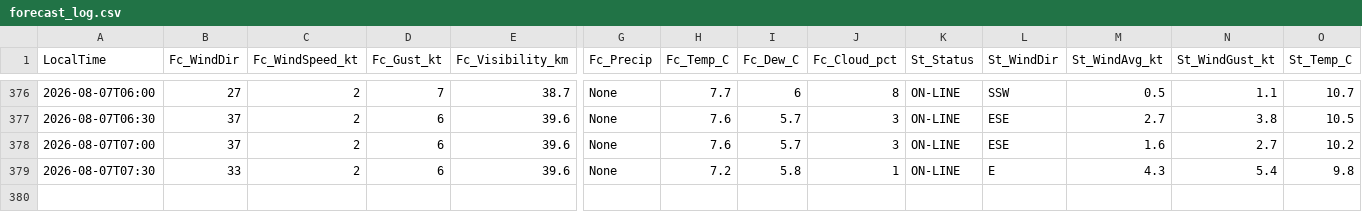
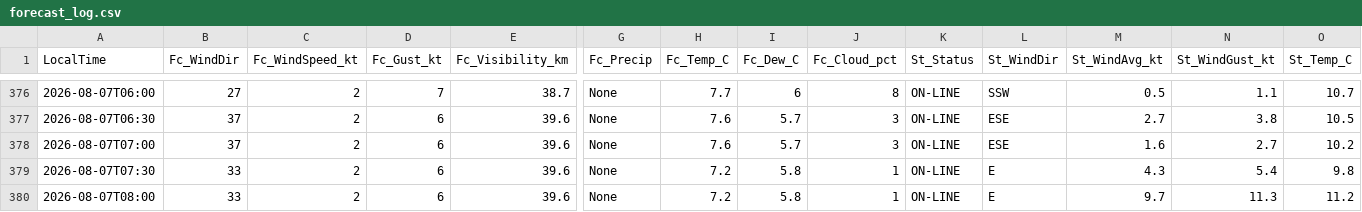
Before and after one commit to JuniorJoseph1981/FASX-Weather, a CSV file: data/forecast_log.csv, drawn as a sheet; only a part is shown, gaps mark what is left out; rows hold the shown columns only; the diff names each change by its address in the sheet, - before the commit and + after, or states it on an @@ line.

Commit message:
Log forecast 2026-08-07T08:00 (station)

```diff
--- a/data/forecast_log.csv
+++ b/data/forecast_log.csv
+row 380: 2026-08-07T08:00 | 33 | 2 | 6 | 39.6 | None | 7.2 | 5.8 | 1 | ON-LINE | E | 9.7 | 11.3 | 11.2
```
